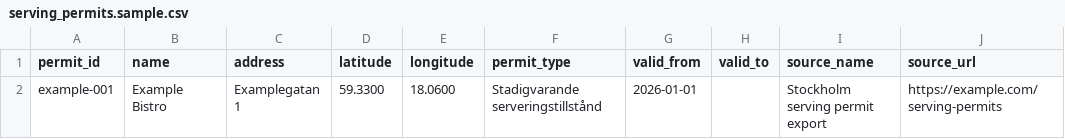
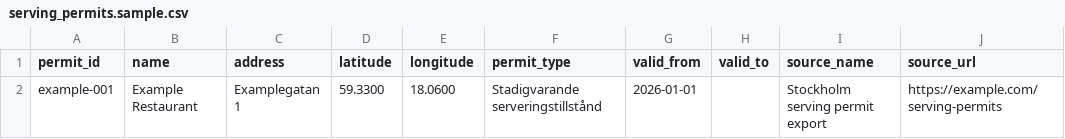
Before and after one commit to tompat1/motkarta, a CSV file: examples/serving_permits.sample.csv, drawn as a sheet; only a part is shown; the diff names each change by its address in the sheet, - before the commit and + after, or states it on an @@ line.

Commit message:
Remove "Bistro" from establishment types and update related normalization logic; adjust scoring and mapping configurations accordingly

```diff
--- a/examples/serving_permits.sample.csv
+++ b/examples/serving_permits.sample.csv
-B2 (name): Example Bistro
+B2 (name): Example Restaurant
```
Also changed, not shown: 14 other files.
